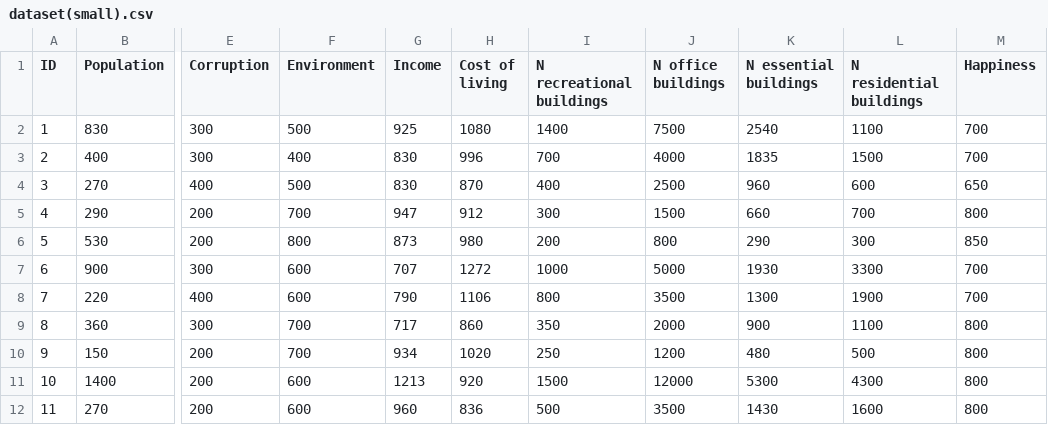
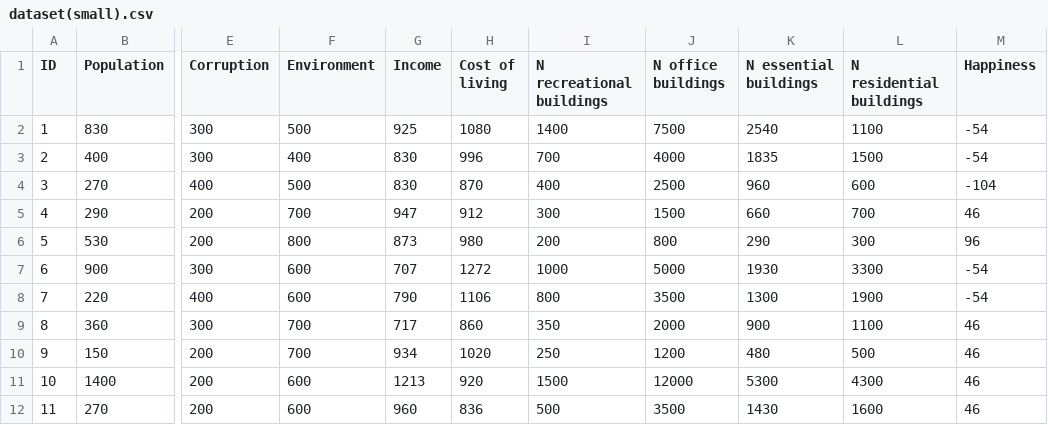
Before and after one commit to Idot360/ILP-Land, a CSV file: dataset(small).csv, drawn as a sheet; only a part is shown, gaps mark what is left out; the diff names each change by its address in the sheet, - before the commit and + after, or states it on an @@ line.

Commit message:
normalize data

```diff
--- a/dataset(small).csv
+++ b/dataset(small).csv
-M2:M3 (Happiness): 700
+M2:M3 (Happiness): -54
-M4 (Happiness): 650
+M4 (Happiness): -104
-M5 (Happiness): 800
+M5 (Happiness): 46
-M6 (Happiness): 850
+M6 (Happiness): 96
-M7:M8 (Happiness): 700
+M7:M8 (Happiness): -54
-M9:M12 (Happiness): 800
+M9:M12 (Happiness): 46
```
Also changed, not shown: 1 other file.
